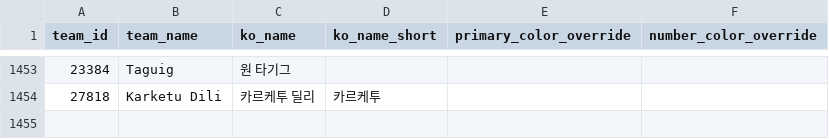
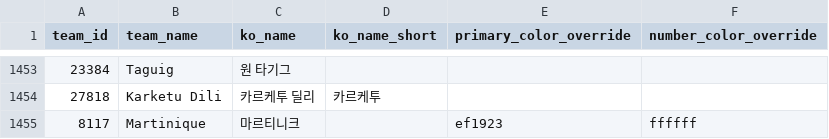
Before and after one commit to bgh1234554/football-obs-backend, a CSV file: src/main/resources/data/teams.csv, drawn as a sheet; only a part is shown, gaps mark what is left out; the diff names each change by its address in the sheet, - before the commit and + after, or states it on an @@ line.

```diff
--- a/src/main/resources/data/teams.csv
+++ b/src/main/resources/data/teams.csv
+row 1455: 8117 | Martinique | 마르티니크 |  | ef1923 | ffffff
```
Also changed, not shown: src/main/resources/data/logos.csv, 1 other file.
